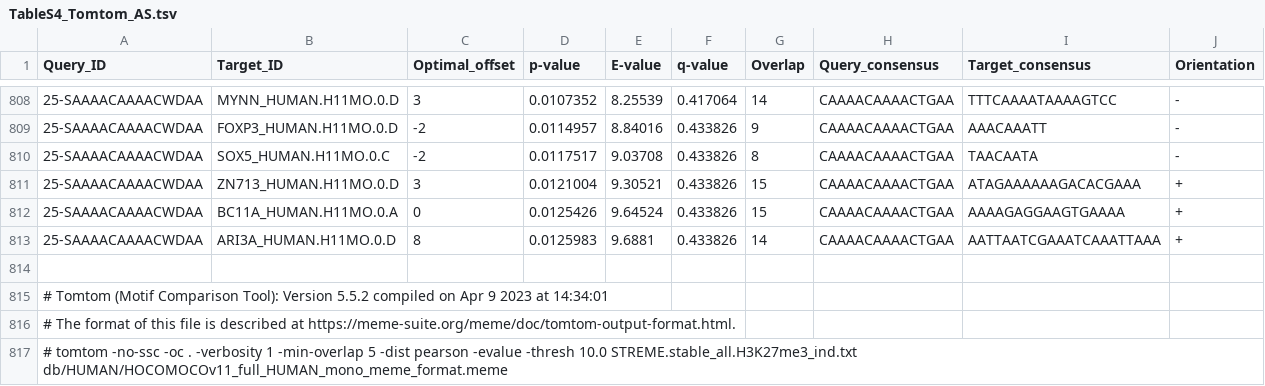
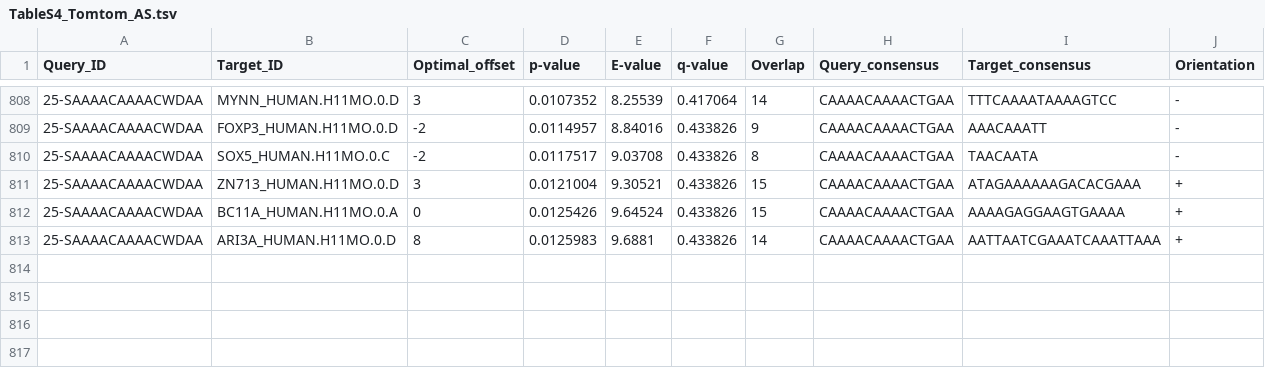
Before and after one commit to silgl/MBHS_MP, a TSV file: tables/TableS4_Tomtom_AS.tsv, drawn as a sheet; only a part is shown, gaps mark what is left out.

Commit message:
Update TableS4_Tomtom_AS.tsv

```diff
--- a/tables/TableS4_Tomtom_AS.tsv
+++ b/tables/TableS4_Tomtom_AS.tsv
@@ -813,5 +813 @@ Query_ID	Target_ID	Optimal_offset	p-value	E-value	q-value	Overlap	Query_consensu
 25-SAAAACAAAACWDAA	ARI3A_HUMAN.H11MO.0.D	8	0.0125983	9.6881	0.433826	14	CAAAACAAAACTGAA	AATTAATCGAAATCAAATTAAA	+
-
-# Tomtom (Motif Comparison Tool): Version 5.5.2 compiled on Apr  9 2023 at 14:34:01
-# The format of this file is described at https://meme-suite.org/meme/doc/tomtom-output-format.html.
-# tomtom -no-ssc -oc . -verbosity 1 -min-overlap 5 -dist pearson -evalue -thresh 10.0 STREME.stable_all.H3K27me3_ind.txt db/HUMAN/HOCOMOCOv11_full_HUMAN_mono_meme_format.meme
```
